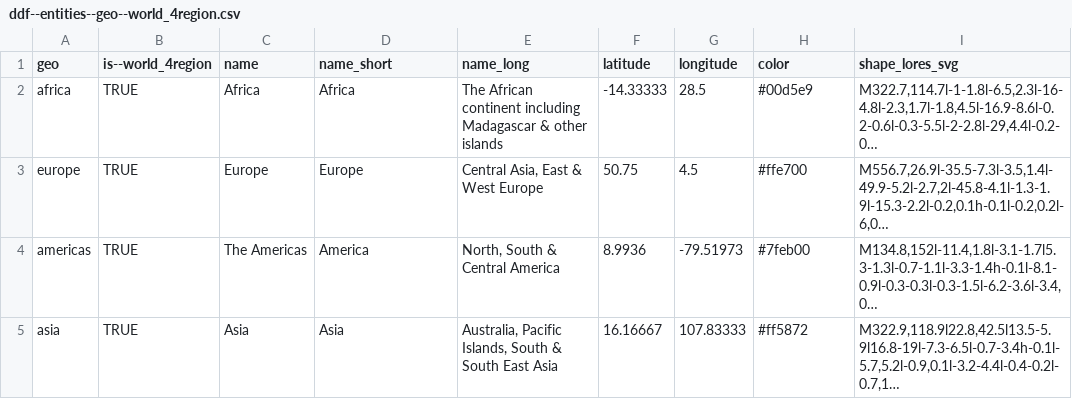
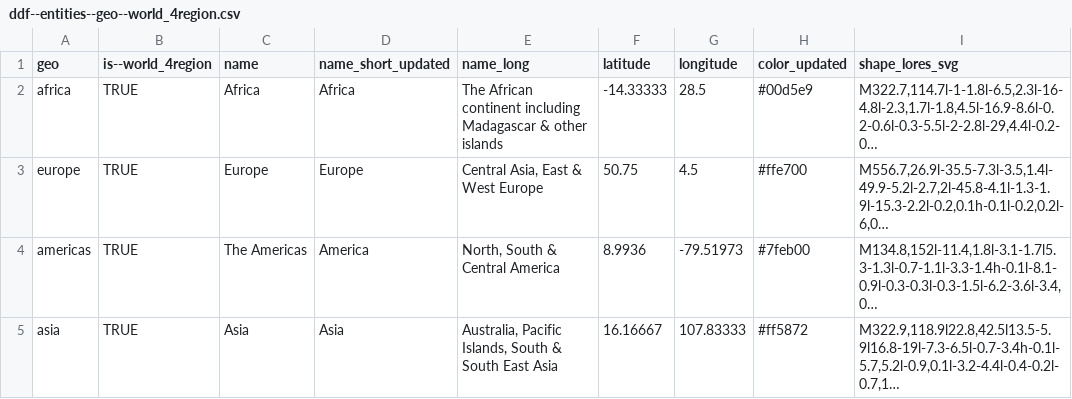
Before and after one commit to korel-san/ddf--gapminder--systema_globalis--light, a CSV file: ddf--entities--geo--world_4region.csv, drawn as a sheet; long unchanged cells end in …; the diff names each change by its address in the sheet, - before the commit and + after, or states it on an @@ line.

```diff
--- a/ddf--entities--geo--world_4region.csv
+++ b/ddf--entities--geo--world_4region.csv
-D1: name_short
+D1: name_short_updated
-H1: color
+H1: color_updated
```
Also changed, not shown: ddf--concepts.csv, ddf--entities--geo--country.csv, 9 other files.
